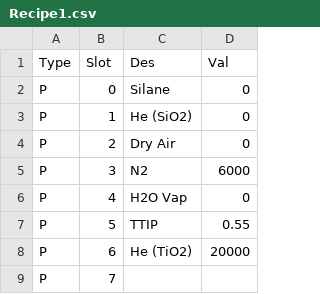
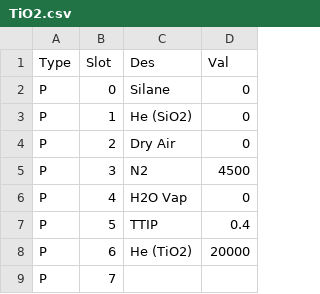
Before and after one commit to pfirth/AIDA_Software, a CSV file: Recipes/TiO2.csv (was Recipes/Recipe1.csv), drawn as a sheet; only a part is shown.

```diff
--- a/Recipes/Recipe1.csv
+++ b/Recipes/TiO2.csv
@@ -4,5 +4,5 @@ P,1,He (SiO2),0
 P,2,Dry Air,0
-P,3,N2,6000
+P,3,N2,4500
 P,4,H2O Vap,0
-P,5,TTIP,0.55
+P,5,TTIP,0.4
 P,6,He (TiO2),20000
```
Also changed, not shown: SettingsFile2.csv, 8 other files.
